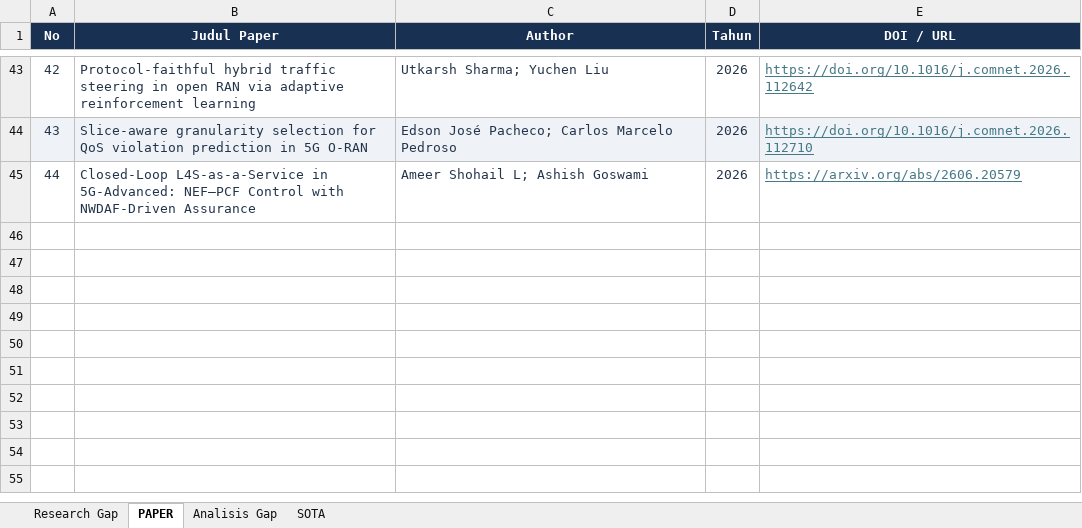
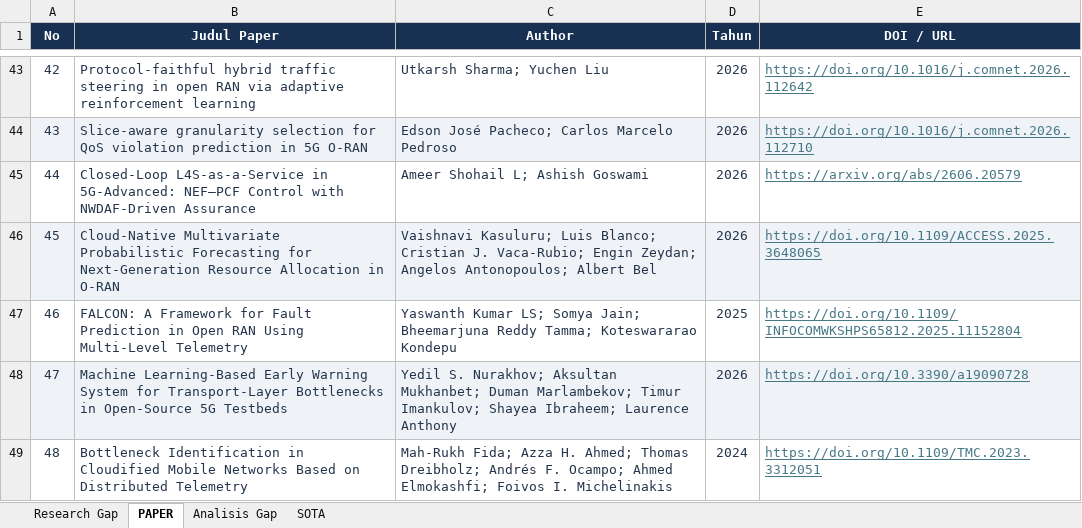
Before and after one commit to IdhulRahman/Thesis, an Excel workbook: research/papers/pemetaan-paper.xlsx, sheet PAPER, drawn as a sheet; only a part is shown, gaps mark what is left out; values as stored, in another font and other column widths than the file's, no borders; the diff names each change by its address in the sheet, - before the commit and + after, or states it on an @@ line.

Commit message:
docs: update model comparison outline and paper mapping structure

```diff
--- a/research/papers/pemetaan-paper.xlsx (sheet PAPER)
+++ b/research/papers/pemetaan-paper.xlsx (sheet PAPER)
+row 46: 45 | Cloud-Native Multivariate Probabilistic Forecasting for Next-Generation Resource Allocation in O-RAN | Vaishnavi Kasuluru; Luis Blanco; Cristian J. Vaca-Rubio; Engin Zeydan; Angelos Antonopoulos; Albert Bel | 2026 | https://doi.org/10.1109/ACCESS.2025.3648065
+row 47: 46 | FALCON: A Framework for Fault Prediction in Open RAN Using Multi-Level Telemetry | Yaswanth Kumar LS; Somya Jain; Bheemarjuna Reddy Tamma; Koteswararao Kondepu | 2025 | https://doi.org/10.1109/INFOCOMWKSHPS65812.2025.11152804
+row 48: 47 | Machine Learning-Based Early Warning System for Transport-Layer Bottlenecks in Open-Source 5G Testbeds | Yedil S. Nurakhov; Aksultan Mukhanbet; Duman Marlambekov; Timur Imankulov; Shayea Ibraheem; Laurence Anthony | 2026 | https://doi.org/10.3390/a19090728
+row 49: 48 | Bottleneck Identification in Cloudified Mobile Networks Based on Distributed Telemetry | Mah-Rukh Fida; Azza H. Ahmed; Thomas Dreibholz; Andrés F. Ocampo; Ahmed Elmokashfi; Foivos I. Michelinakis | 2024 | https://doi.org/10.1109/TMC.2023.3312051
```
Also changed, not shown: sheet Analisis Gap, sheet Research Gap, sheet SOTA, formulas that keep their value, 1 other file.
